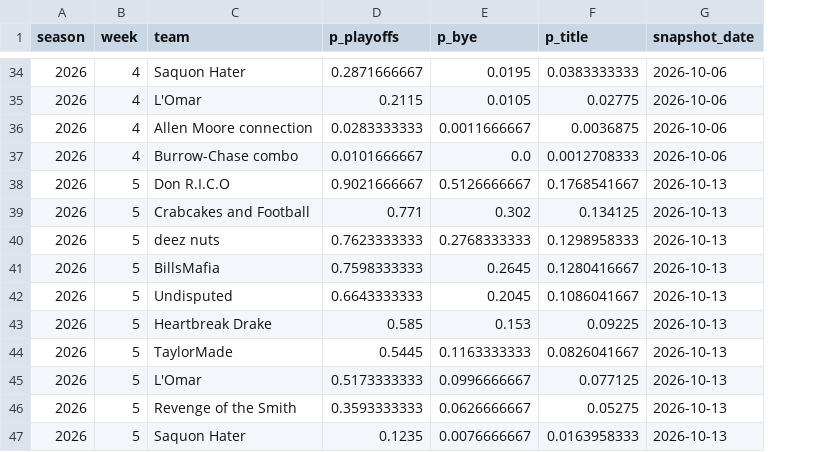
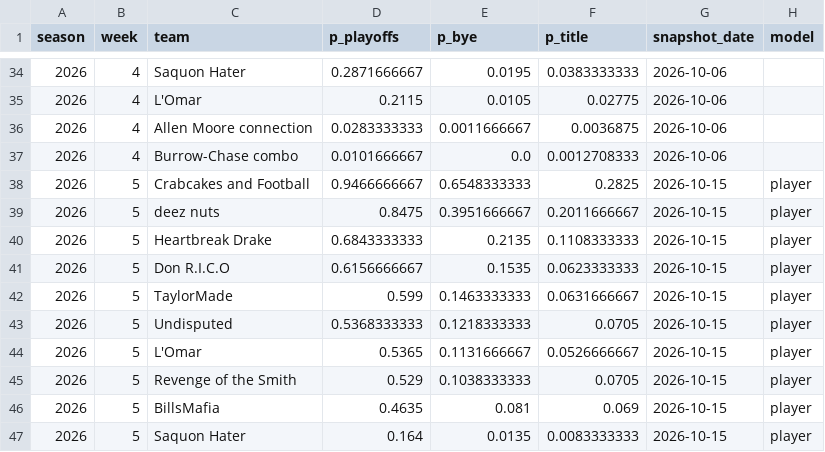
Before and after one commit to chrispimentel3/ff-dashboard, a CSV file: data/history/playoff_odds_weekly.csv, drawn as a sheet; only a part is shown, gaps mark what is left out; removed rows and columns are numbered as before the commit, all else as after; the diff covers the shown part only; the diff names each change by its address in the sheet, - before the commit and + after, or states it on an @@ line.

```diff
--- a/data/history/playoff_odds_weekly.csv
+++ b/data/history/playoff_odds_weekly.csv
+column H (model), rows 38-40: all player; row 42: player; rows 44-45: player | player; row 47: player
-row 38: 2026 | 5 | Don R.I.C.O | 0.9021666667 | 0.5126666667 | 0.1768541667 | 2026-10-13
-D38 (p_playoffs): 0.771
+D38 (p_playoffs): 0.9466666667
-E38 (p_bye): 0.302
+E38 (p_bye): 0.6548333333
-F38 (p_title): 0.134125
+F38 (p_title): 0.2825
-G38:G39 (snapshot_date): 2026-10-13
+G38:G39 (snapshot_date): 2026-10-15
-D39 (p_playoffs): 0.7623333333
+D39 (p_playoffs): 0.8475
-E39 (p_bye): 0.2768333333
+E39 (p_bye): 0.3951666667
-F39 (p_title): 0.1298958333
+F39 (p_title): 0.2011666667
-row 41: 2026 | 5 | BillsMafia | 0.7598333333 | 0.2645 | 0.1280416667 | 2026-10-13
-row 42: 2026 | 5 | Undisputed | 0.6643333333 | 0.2045 | 0.1086041667 | 2026-10-13
-D40 (p_playoffs): 0.585
+D40 (p_playoffs): 0.6843333333
-E40 (p_bye): 0.153
+E40 (p_bye): 0.2135
-F40 (p_title): 0.09225
+F40 (p_title): 0.1108333333
-G40 (snapshot_date): 2026-10-13
+G40 (snapshot_date): 2026-10-15
+row 41: 2026 | 5 | Don R.I.C.O | 0.6156666667 | 0.1535 | 0.0623333333 | 2026-10-15 | player
-D42 (p_playoffs): 0.5445
+D42 (p_playoffs): 0.599
-E42 (p_bye): 0.1163333333
+E42 (p_bye): 0.1463333333
-F42 (p_title): 0.0826041667
+F42 (p_title): 0.0631666667
-G42 (snapshot_date): 2026-10-13
+G42 (snapshot_date): 2026-10-15
+row 43: 2026 | 5 | Undisputed | 0.5368333333 | 0.1218333333 | 0.0705 | 2026-10-15 | player
-D44 (p_playoffs): 0.5173333333
+D44 (p_playoffs): 0.5365
-E44 (p_bye): 0.0996666667
+E44 (p_bye): 0.1131666667
-F44 (p_title): 0.077125
+F44 (p_title): 0.0526666667
-G44:G45 (snapshot_date): 2026-10-13
+G44:G45 (snapshot_date): 2026-10-15
-D45 (p_playoffs): 0.3593333333
+D45 (p_playoffs): 0.529
-E45 (p_bye): 0.0626666667
+E45 (p_bye): 0.1038333333
-F45 (p_title): 0.05275
+F45 (p_title): 0.0705
+row 46: 2026 | 5 | BillsMafia | 0.4635 | 0.081 | 0.069 | 2026-10-15 | player
-D47 (p_playoffs): 0.1235
+D47 (p_playoffs): 0.164
-E47 (p_bye): 0.0076666667
+E47 (p_bye): 0.0135
-F47 (p_title): 0.0163958333
+F47 (p_title): 0.0083333333
-G47 (snapshot_date): 2026-10-13
+G47 (snapshot_date): 2026-10-15
```
Also changed, not shown: 8 edited cells elsewhere in this file, 8 other files.
